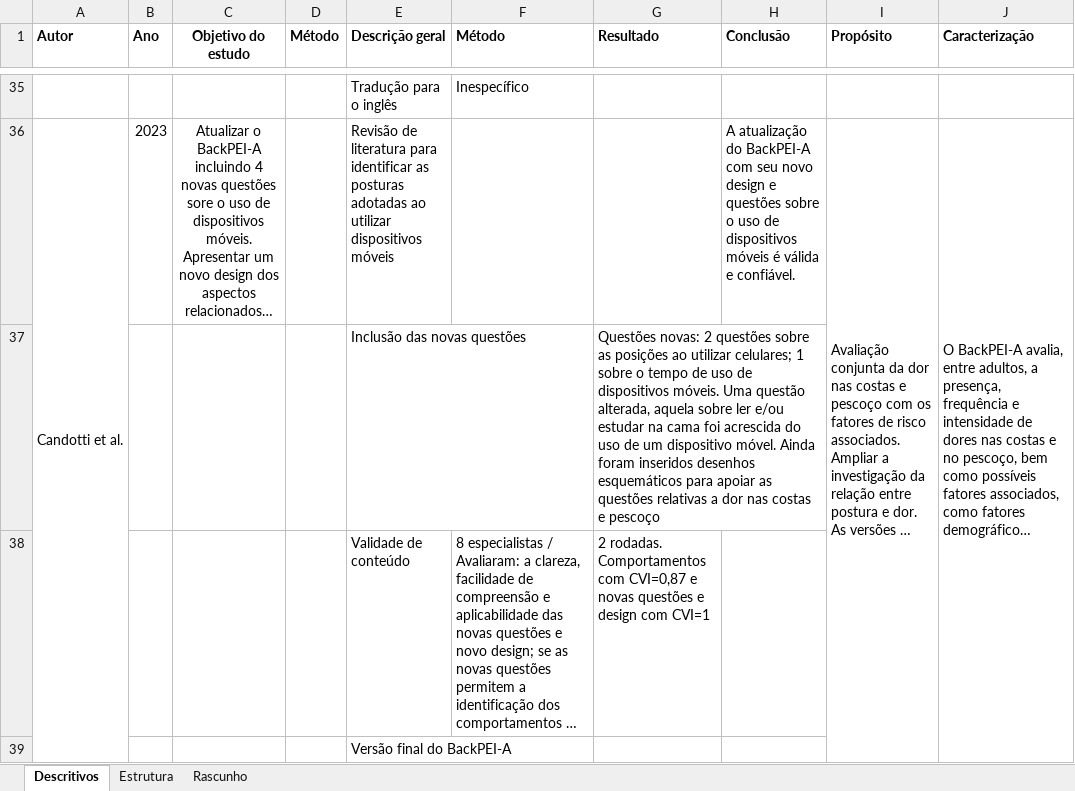
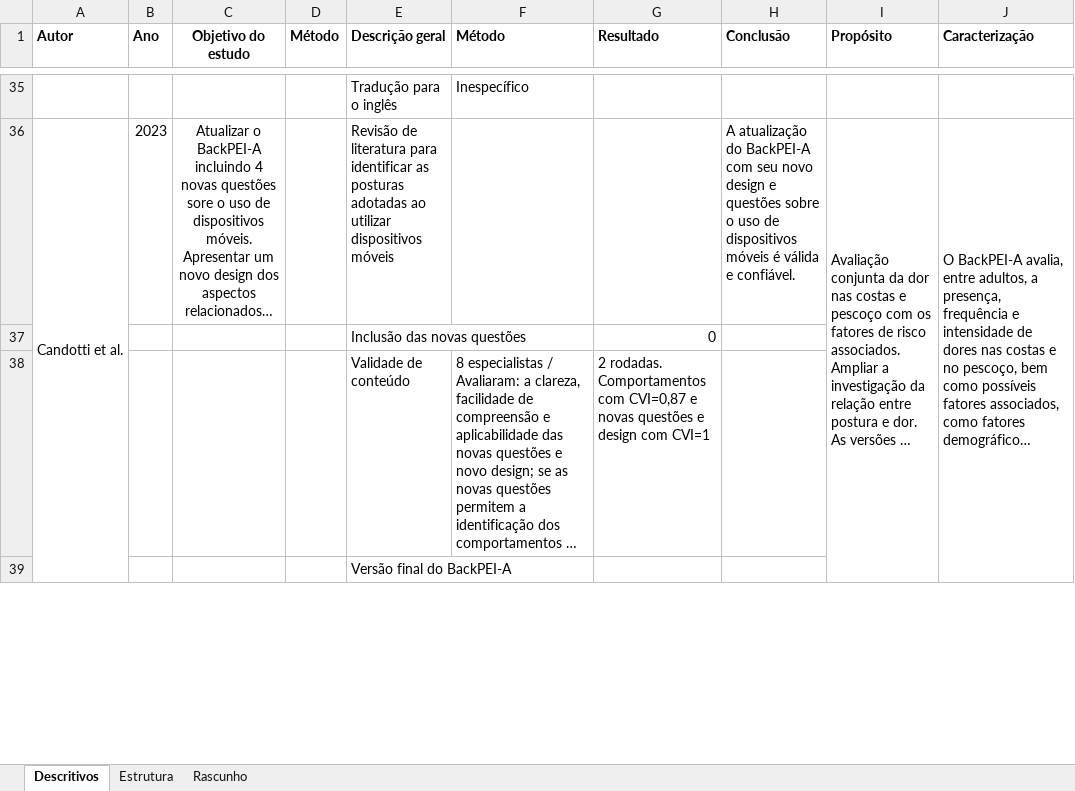
Before and after one commit to lucasmberaldo/10-anos-de-back-pei, an Excel workbook: Extração dos dados.xlsx, sheet Descritivos, drawn as a sheet; only a part is shown, gaps mark what is left out; long unchanged cells end in …; values as stored, in another font and other column widths than the file's, no borders; the diff names each change by its address in the sheet, - before the commit and + after, or states it on an @@ line.

```diff
--- a/Extração dos dados.xlsx (sheet Descritivos)
+++ b/Extração dos dados.xlsx (sheet Descritivos)
-G37 (Resultado): Questões novas: 2 questões sobre as posições ao utilizar celulares; 1 sobre o tempo de uso de dispositivos móveis. Uma questão alterada, aquela sobre ler e/ou estudar na cama foi acrescida do uso de um dispositivo móvel. Ainda foram inseridos desenhos esquemáticos para apoiar as questões relativas a dor nas costas e pescoço
+G37 (Resultado): 0
```
Also changed, not shown: 4 other files.
